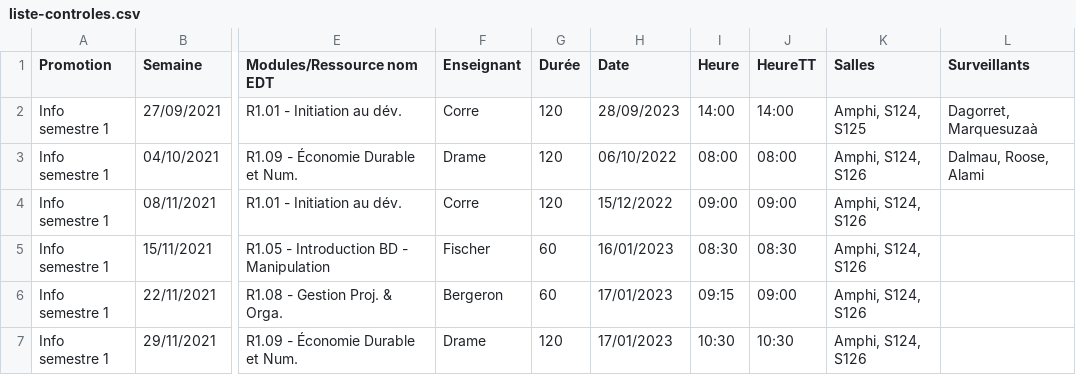
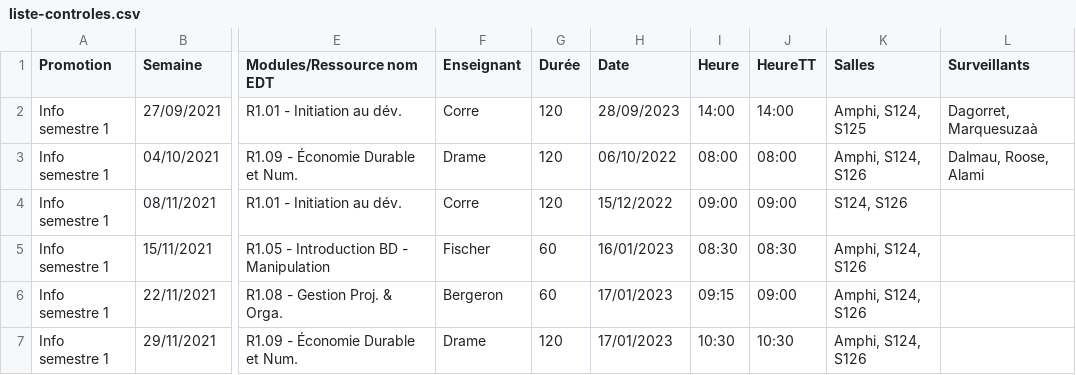
Before and after one commit to samuelhentrics/Controlo, a CSV file: src/Controles/liste-controles.csv, drawn as a sheet; only a part is shown, gaps mark what is left out; the diff names each change by its address in the sheet, - before the commit and + after, or states it on an @@ line.

Commit message:
Afficher Les salles ainsi que le nombre d'etudiants

```diff
--- a/src/Controles/liste-controles.csv
+++ b/src/Controles/liste-controles.csv
-K4 (Salles): Amphi, S124, S126
+K4 (Salles): S124, S126
```
Also changed, not shown: 1 other file.
